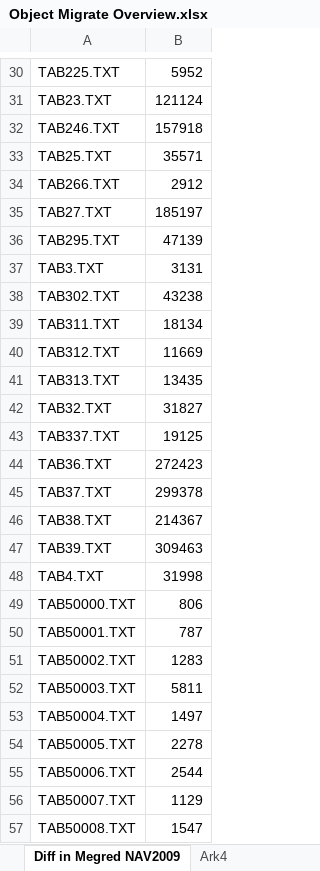
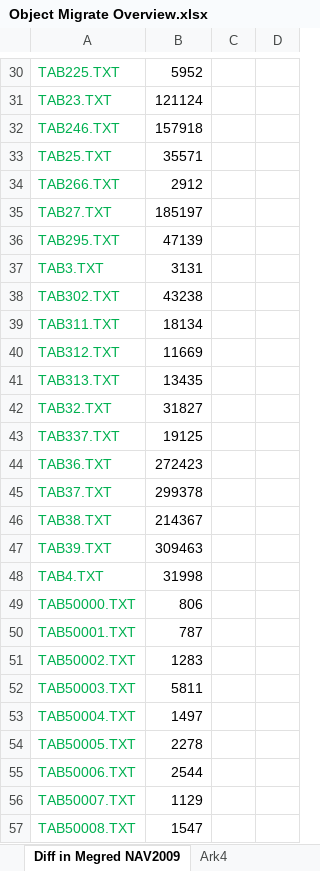
Before and after one commit to JonFjolnirAlbertsson/NAVUpgrade, an Excel workbook: Customer/Elas/Object Migrate Overview.xlsx, sheet Diff in Megred NAV2009, drawn as a sheet; only a part is shown, gaps mark what is left out; values as stored, in another font and other column widths than the file's, no borders; the diff covers the shown part only; the diff names each change by its address in the sheet, - before the commit and + after, or states it on an @@ line.

```diff
--- a/Customer/Elas/Object Migrate Overview.xlsx (sheet Diff in Megred NAV2009)
+++ b/Customer/Elas/Object Migrate Overview.xlsx (sheet Diff in Megred NAV2009)
+column C, empty
+column D, empty
-A30:A57 text colour: black
+A30:A57 text colour: #00B050
```
Also changed, not shown: cell formats elsewhere in this sheet, sheet Ark4.
